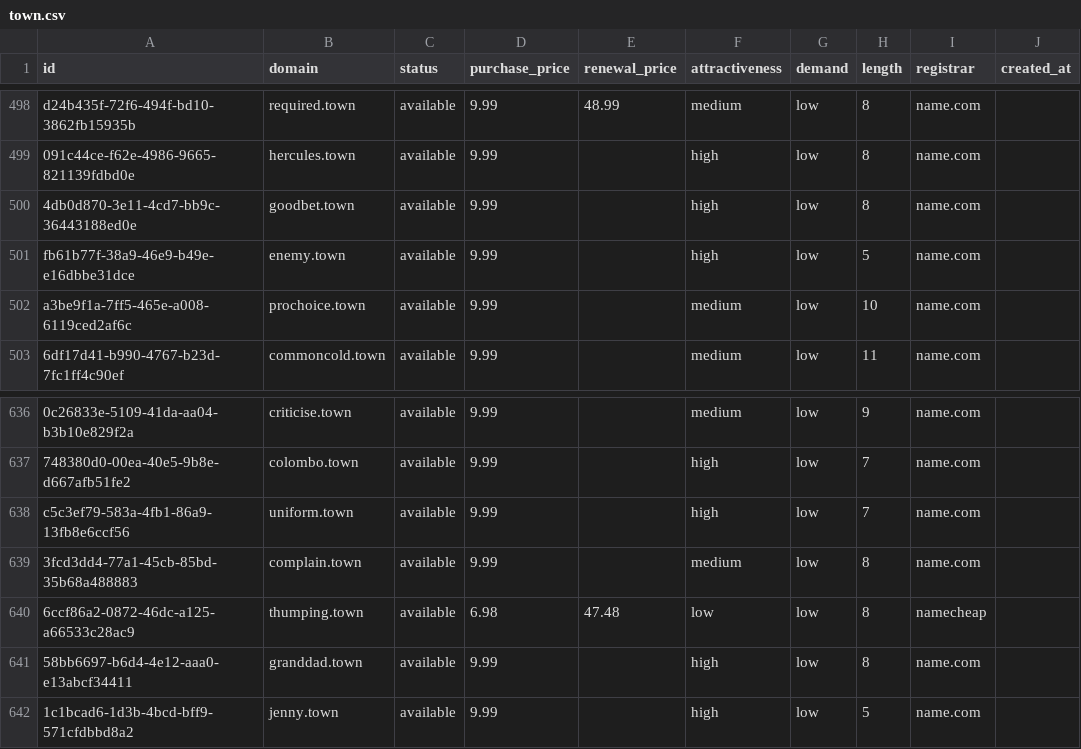
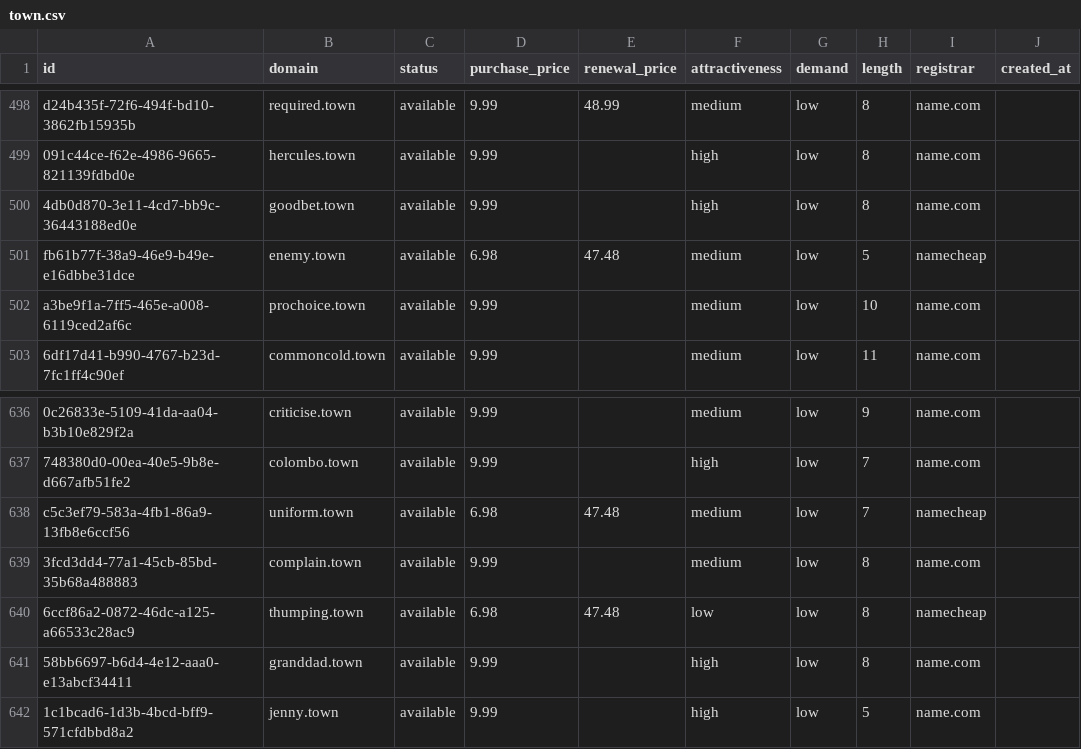
Before and after one commit to UniqueDomains/town-oneword-domains, a CSV file: town.csv, drawn as a sheet; only a part is shown, gaps mark what is left out; the diff names each change by its address in the sheet, - before the commit and + after, or states it on an @@ line.

Commit message:
Domains update

```diff
--- a/town.csv
+++ b/town.csv
-D501 (purchase_price): 9.99
+D501 (purchase_price): 6.98
-E501 (renewal_price): (empty)
+E501 (renewal_price): 47.48
-F501 (attractiveness): high
+F501 (attractiveness): medium
-I501 (registrar): name.com
+I501 (registrar): namecheap
-D638 (purchase_price): 9.99
+D638 (purchase_price): 6.98
-E638 (renewal_price): (empty)
+E638 (renewal_price): 47.48
-F638 (attractiveness): high
+F638 (attractiveness): medium
-I638 (registrar): name.com
+I638 (registrar): namecheap
```
Also changed, not shown: 4 other files.
